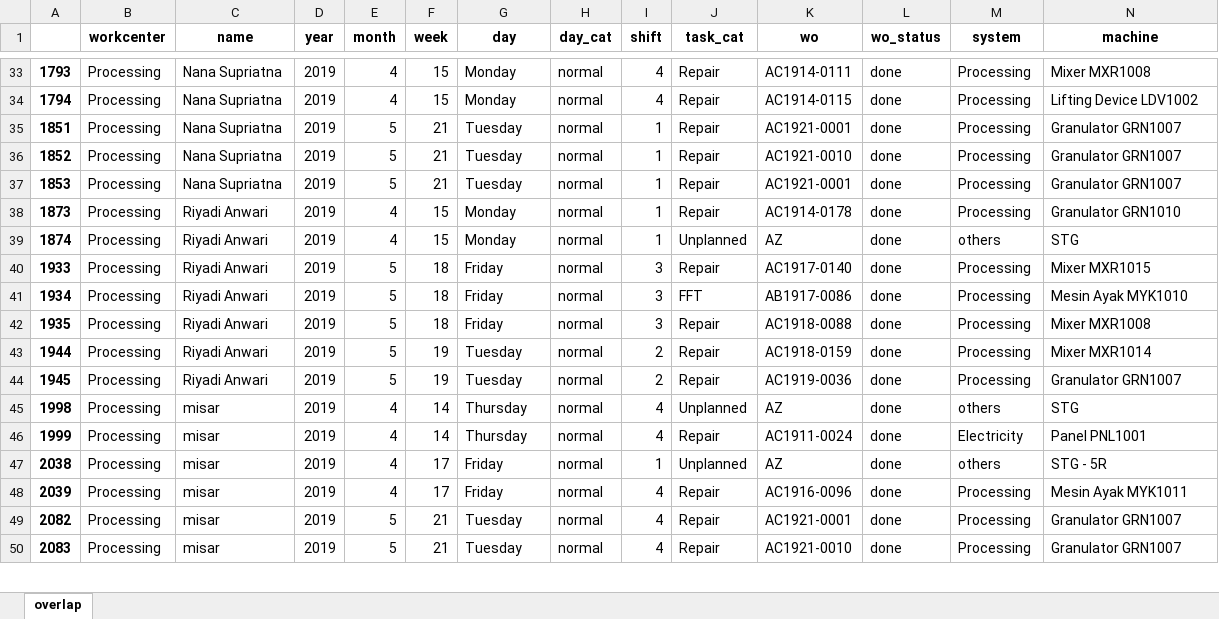
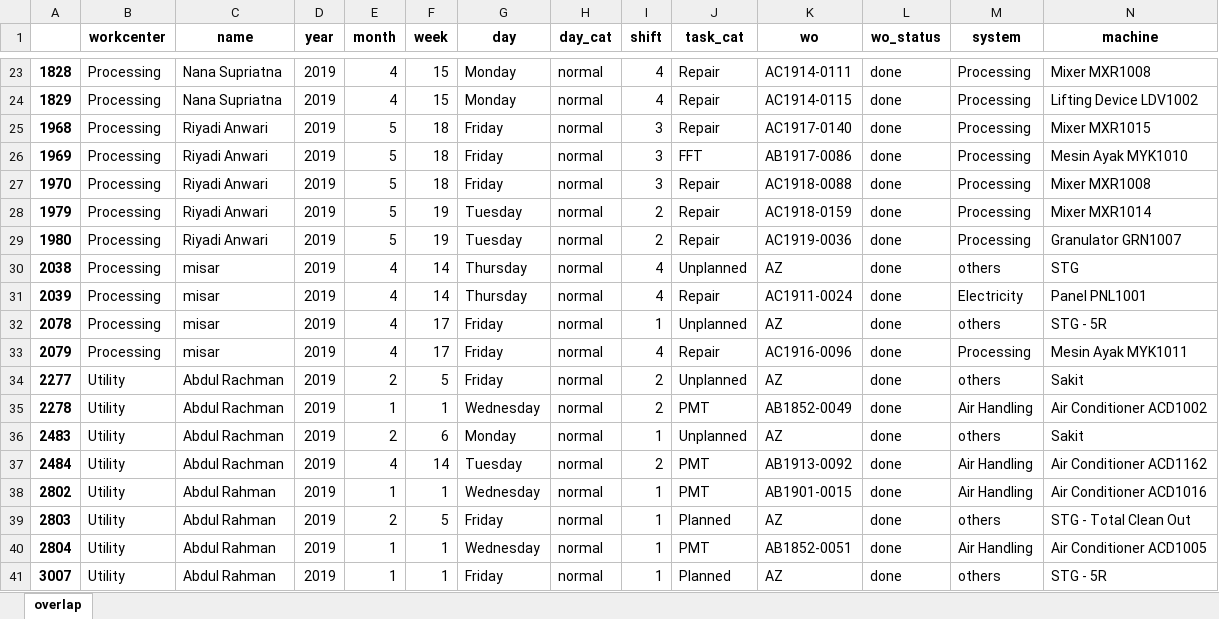
Before and after one commit to fahimhm/dashboard, an Excel workbook: data_output/data_overlap.xlsx, sheet overlap, drawn as a sheet; only a part is shown, gaps mark what is left out; values as stored, in another font and other column widths than the file's, no borders; removed rows and columns are numbered as before the commit, all else as after; rows hold the shown columns only; the diff covers the shown part only; the diff names each change by its address in the sheet, - before the commit and + after, or states it on an @@ line.

```diff
--- a/data_output/data_overlap.xlsx (sheet overlap)
+++ b/data_output/data_overlap.xlsx (sheet overlap)
-A23: 1793
+A23: 1828
-A24: 1794
+A24: 1829
-row 35: 1851 | Processing | Nana Supriatna | 2019 | 5 | 21 | Tuesday | normal | 1 | Repair | AC1921-0001 | done | Processing | Granulator GRN1007
-row 36: 1852 | Processing | Nana Supriatna | 2019 | 5 | 21 | Tuesday | normal | 1 | Repair | AC1921-0010 | done | Processing | Granulator GRN1007
-row 37: 1853 | Processing | Nana Supriatna | 2019 | 5 | 21 | Tuesday | normal | 1 | Repair | AC1921-0001 | done | Processing | Granulator GRN1007
-row 38: 1873 | Processing | Riyadi Anwari | 2019 | 4 | 15 | Monday | normal | 1 | Repair | AC1914-0178 | done | Processing | Granulator GRN1010
-row 39: 1874 | Processing | Riyadi Anwari | 2019 | 4 | 15 | Monday | normal | 1 | Unplanned | AZ | done | others | STG
-A25: 1933
+A25: 1968
-A26: 1934
+A26: 1969
-A27: 1935
+A27: 1970
-A28: 1944
+A28: 1979
-A29: 1945
+A29: 1980
-A30: 1998
+A30: 2038
-A31: 1999
+A31: 2039
-A32: 2038
+A32: 2078
-A33: 2039
+A33: 2079
-row 49: 2082 | Processing | misar | 2019 | 5 | 21 | Tuesday | normal | 4 | Repair | AC1921-0001 | done | Processing | Granulator GRN1007
-row 50: 2083 | Processing | misar | 2019 | 5 | 21 | Tuesday | normal | 4 | Repair | AC1921-0010 | done | Processing | Granulator GRN1007
+row 34: 2277 | Utility | Abdul Rachman | 2019 | 2 | 5 | Friday | normal | 2 | Unplanned | AZ | done | others | Sakit
+row 35: 2278 | Utility | Abdul Rachman | 2019 | 1 | 1 | Wednesday | normal | 2 | PMT | AB1852-0049 | done | Air Handling | Air Conditioner ACD1002
+row 36: 2483 | Utility | Abdul Rachman | 2019 | 2 | 6 | Monday | normal | 1 | Unplanned | AZ | done | others | Sakit
+row 37: 2484 | Utility | Abdul Rachman | 2019 | 4 | 14 | Tuesday | normal | 2 | PMT | AB1913-0092 | done | Air Handling | Air Conditioner ACD1162
+row 38: 2802 | Utility | Abdul Rahman | 2019 | 1 | 1 | Wednesday | normal | 1 | PMT | AB1901-0015 | done | Air Handling | Air Conditioner ACD1016
+row 39: 2803 | Utility | Abdul Rahman | 2019 | 2 | 5 | Friday | normal | 1 | Planned | AZ | done | others | STG - Total Clean Out
+row 40: 2804 | Utility | Abdul Rahman | 2019 | 1 | 1 | Wednesday | normal | 1 | PMT | AB1852-0051 | done | Air Handling | Air Conditioner ACD1005
+row 41: 3007 | Utility | Abdul Rahman | 2019 | 1 | 1 | Friday | normal | 1 | Planned | AZ | done | others | STG - 5R
```
Also changed, not shown: 42 added rows, 10 removed rows and 37 edited cells elsewhere in this sheet, data_output/shift_kosong.xlsx, 6 other files.
